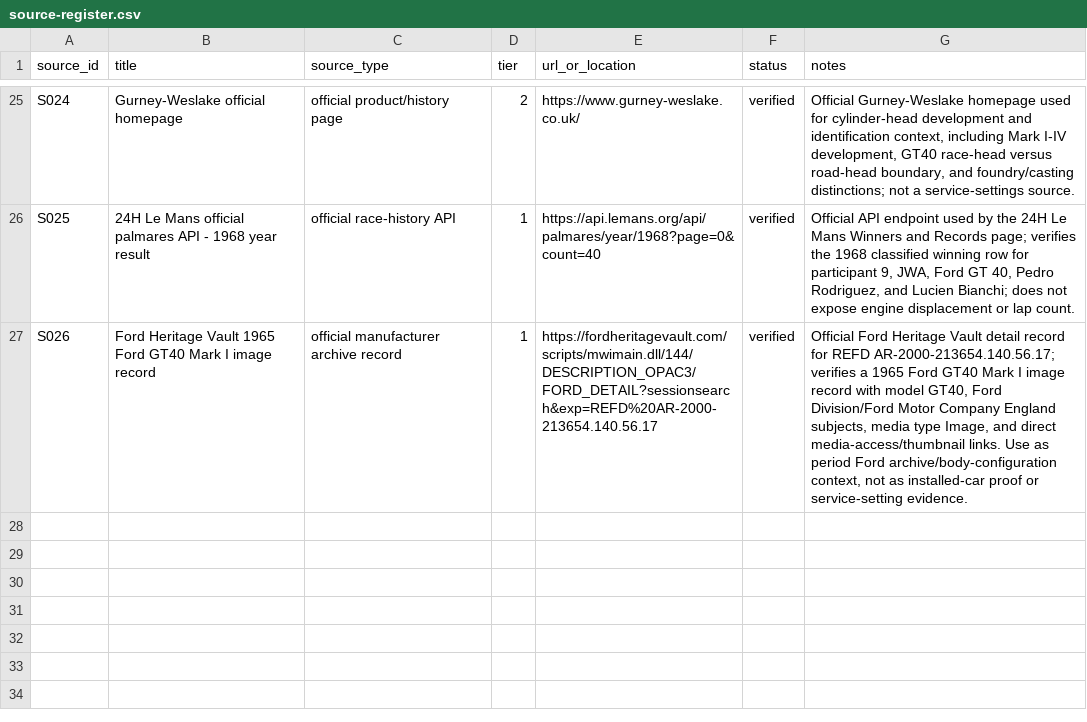
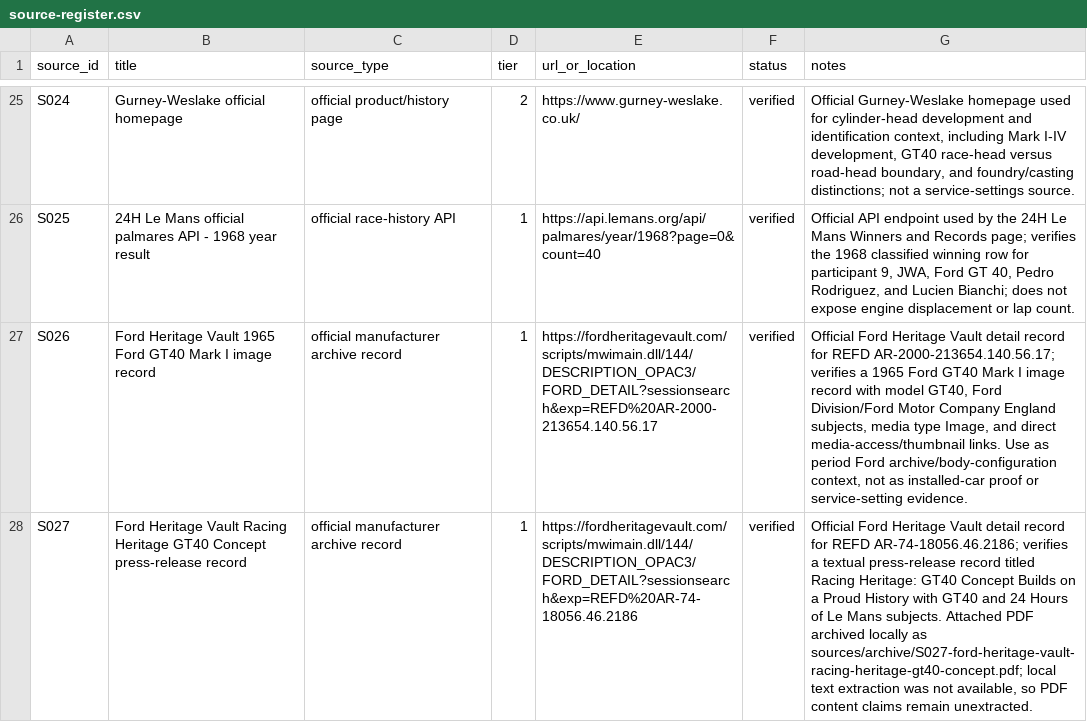
Before and after one commit to wanderingmoo/master-mechanic, a CSV file: sources/source-register.csv, drawn as a sheet; only a part is shown, gaps mark what is left out; the diff names each change by its address in the sheet, - before the commit and + after, or states it on an @@ line.

```diff
--- a/sources/source-register.csv
+++ b/sources/source-register.csv
+row 28: S027 | Ford Heritage Vault Racing Heritage GT40 Concept press-release record | official manufacturer archive record | 1 | https://fordheritagevault.com/scripts/mwimain.dll/144/DESCRIPTION_OPAC3/FORD_DETAIL?sessionsearch&exp=REFD%20AR-74-18056.46.2186 | verified | Official Ford Heritage Vault detail record for REFD AR-74-18056.46.2186; verifies a textual press-release record titled Racing Heritage: GT40 Concept Builds on a Proud History with GT40 and 24 Hours of Le Mans subjects. Attached PDF archived locally as sources/archive/S027-ford-heritage-vault-racing-heritage-gt40-concept.pdf; local text extraction was not available, so PDF content claims remain unextracted.
```
Also changed, not shown: knowledge/data/fact-register.csv, 6 other files.
